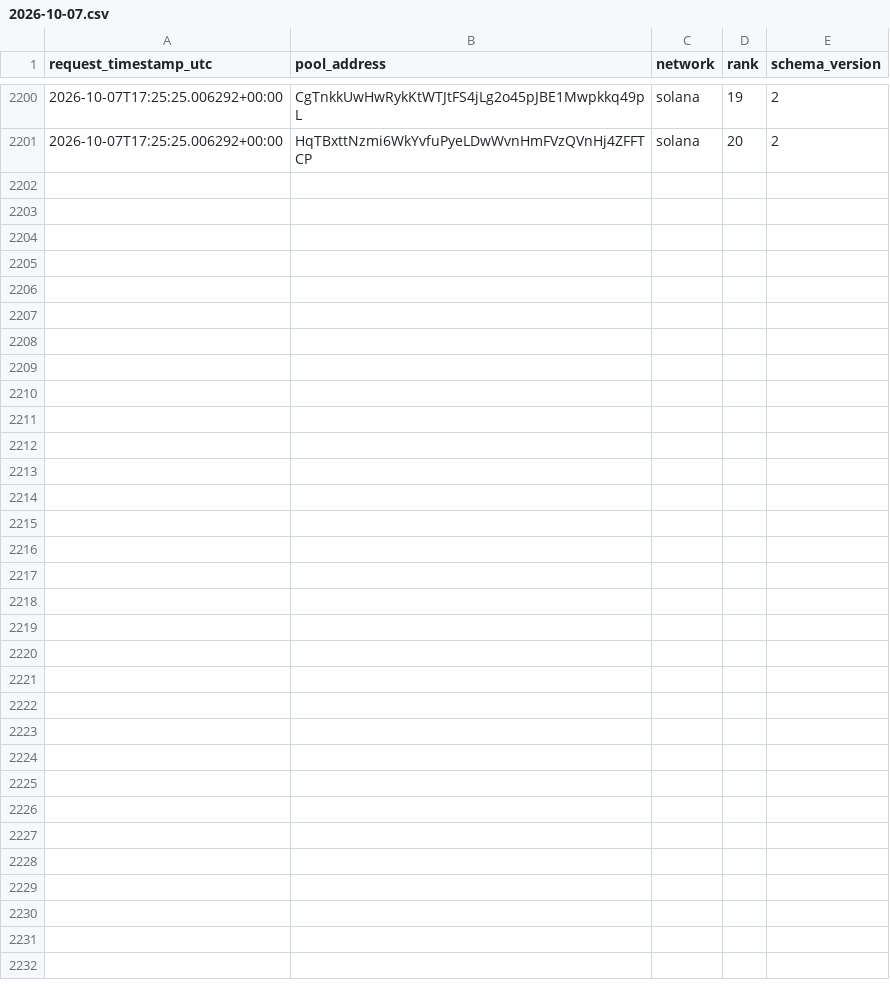
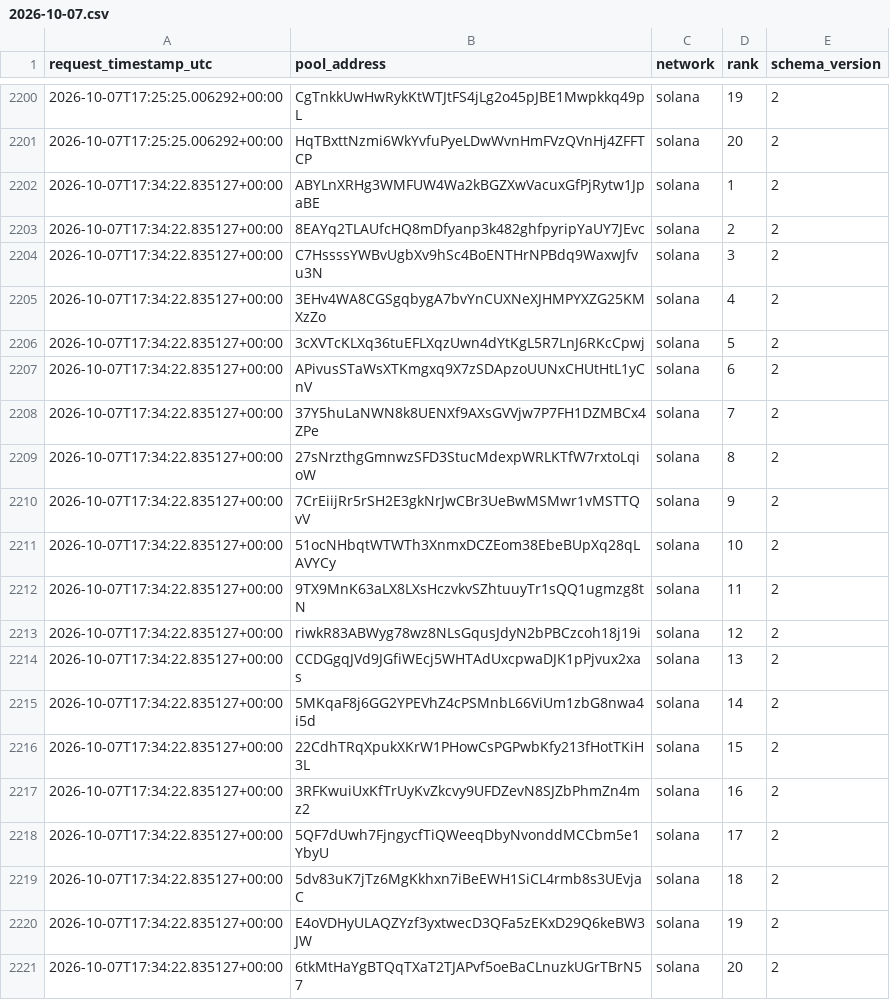
Before and after one commit to TheoooBa/Solana-Memecoin-Analysis, a CSV file: raw/new_pool_ranks/2026-10-07.csv, drawn as a sheet; only a part is shown, gaps mark what is left out; the diff names each change by its address in the sheet, - before the commit and + after, or states it on an @@ line.

```diff
--- a/raw/new_pool_ranks/2026-10-07.csv
+++ b/raw/new_pool_ranks/2026-10-07.csv
+row 2202: 2026-10-07T17:34:22.835127+00:00 | ABYLnXRHg3WMFUW4Wa2kBGZXwVacuxGfPjRytw1JpaBE | solana | 1 | 2
+row 2203: 2026-10-07T17:34:22.835127+00:00 | 8EAYq2TLAUfcHQ8mDfyanp3k482ghfpyripYaUY7JEvc | solana | 2 | 2
+row 2204: 2026-10-07T17:34:22.835127+00:00 | C7HssssYWBvUgbXv9hSc4BoENTHrNPBdq9WaxwJfvu3N | solana | 3 | 2
+row 2205: 2026-10-07T17:34:22.835127+00:00 | 3EHv4WA8CGSgqbygA7bvYnCUXNeXJHMPYXZG25KMXzZo | solana | 4 | 2
+row 2206: 2026-10-07T17:34:22.835127+00:00 | 3cXVTcKLXq36tuEFLXqzUwn4dYtKgL5R7LnJ6RKcCpwj | solana | 5 | 2
+row 2207: 2026-10-07T17:34:22.835127+00:00 | APivusSTaWsXTKmgxq9X7zSDApzoUUNxCHUtHtL1yCnV | solana | 6 | 2
+row 2208: 2026-10-07T17:34:22.835127+00:00 | 37Y5huLaNWN8k8UENXf9AXsGVVjw7P7FH1DZMBCx4ZPe | solana | 7 | 2
+row 2209: 2026-10-07T17:34:22.835127+00:00 | 27sNrzthgGmnwzSFD3StucMdexpWRLKTfW7rxtoLqioW | solana | 8 | 2
+row 2210: 2026-10-07T17:34:22.835127+00:00 | 7CrEiijRr5rSH2E3gkNrJwCBr3UeBwMSMwr1vMSTTQvV | solana | 9 | 2
+row 2211: 2026-10-07T17:34:22.835127+00:00 | 51ocNHbqtWTWTh3XnmxDCZEom38EbeBUpXq28qLAVYCy | solana | 10 | 2
+row 2212: 2026-10-07T17:34:22.835127+00:00 | 9TX9MnK63aLX8LXsHczvkvSZhtuuyTr1sQQ1ugmzg8tN | solana | 11 | 2
+row 2213: 2026-10-07T17:34:22.835127+00:00 | riwkR83ABWyg78wz8NLsGqusJdyN2bPBCzcoh18j19i | solana | 12 | 2
+row 2214: 2026-10-07T17:34:22.835127+00:00 | CCDGgqJVd9JGfiWEcj5WHTAdUxcpwaDJK1pPjvux2xas | solana | 13 | 2
+row 2215: 2026-10-07T17:34:22.835127+00:00 | 5MKqaF8j6GG2YPEVhZ4cPSMnbL66ViUm1zbG8nwa4i5d | solana | 14 | 2
+row 2216: 2026-10-07T17:34:22.835127+00:00 | 22CdhTRqXpukXKrW1PHowCsPGPwbKfy213fHotTKiH3L | solana | 15 | 2
+row 2217: 2026-10-07T17:34:22.835127+00:00 | 3RFKwuiUxKfTrUyKvZkcvy9UFDZevN8SJZbPhmZn4mz2 | solana | 16 | 2
+row 2218: 2026-10-07T17:34:22.835127+00:00 | 5QF7dUwh7FjngycfTiQWeeqDbyNvonddMCCbm5e1YbyU | solana | 17 | 2
+row 2219: 2026-10-07T17:34:22.835127+00:00 | 5dv83uK7jTz6MgKkhxn7iBeEWH1SiCL4rmb8s3UEvjaC | solana | 18 | 2
+row 2220: 2026-10-07T17:34:22.835127+00:00 | E4oVDHyULAQZYzf3yxtwecD3QFa5zEKxD29Q6keBW3JW | solana | 19 | 2
+row 2221: 2026-10-07T17:34:22.835127+00:00 | 6tkMtHaYgBTQqTXaT2TJAPvf5oeBaCLnuzkUGrTBrN57 | solana | 20 | 2
```
Also changed, not shown: logs/runs/2026-10-07.csv, raw/pool_registry/2026-10-07.csv, 4 other files.
